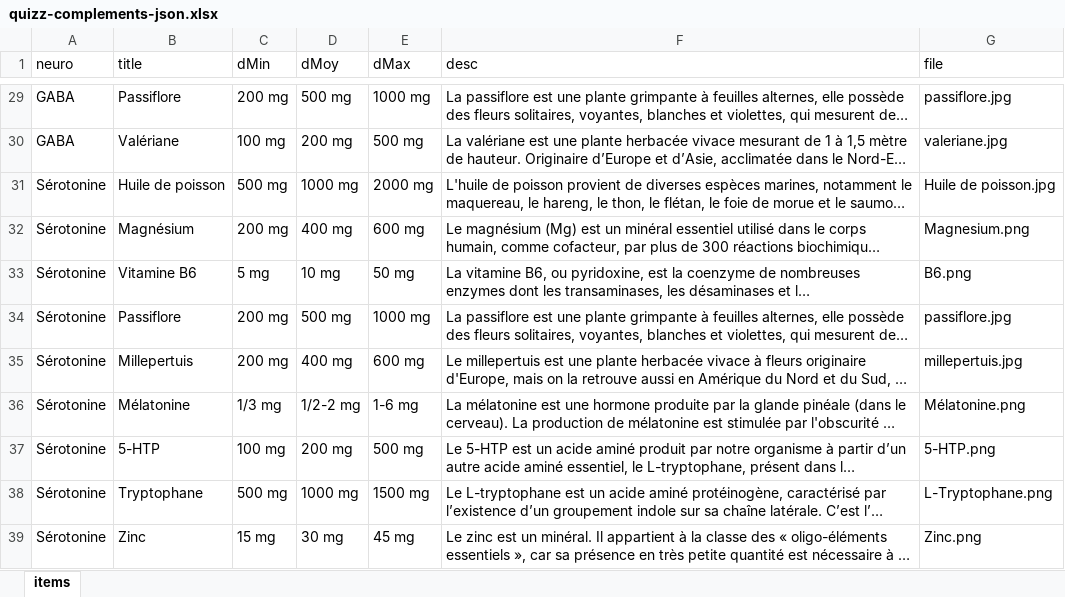
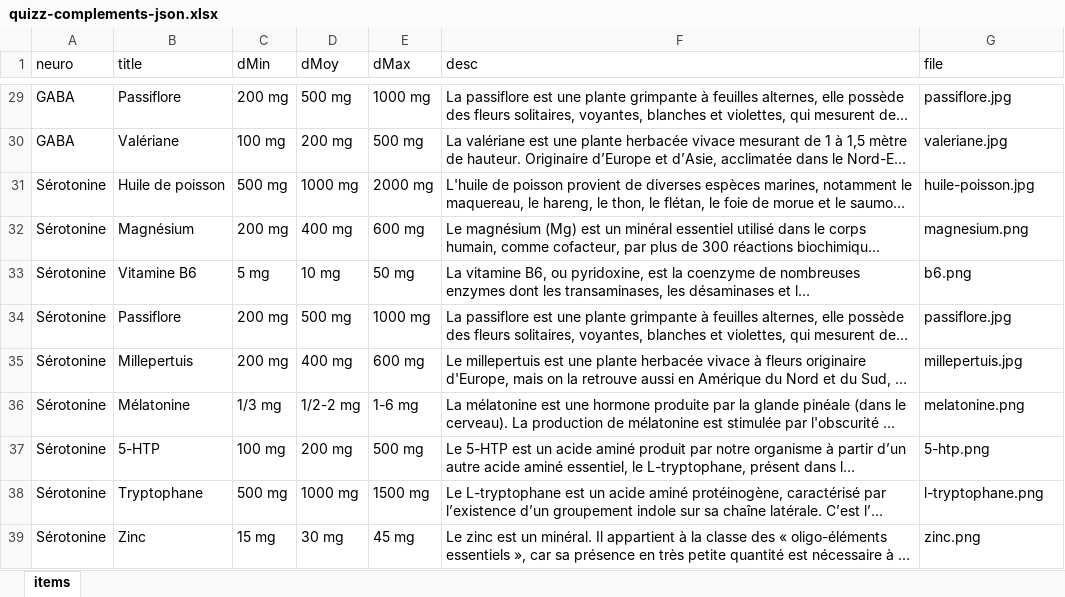
Before and after one commit to Altcare/mental-booster-prive, an Excel workbook: quizz-complements-json.xlsx, sheet items, drawn as a sheet; only a part is shown, gaps mark what is left out; long unchanged cells end in …; values as stored, in another font and other column widths than the file's, no borders; table styles not drawn; the diff covers the shown part only; the diff names each change by its address in the sheet, - before the commit and + after, or states it on an @@ line.

```diff
--- a/quizz-complements-json.xlsx (sheet items)
+++ b/quizz-complements-json.xlsx (sheet items)
-G31 (file): Huile de poisson.jpg
+G31 (file): huile-poisson.jpg
-G32 (file): Magnesium.png
+G32 (file): magnesium.png
-G33 (file): B6.png
+G33 (file): b6.png
-G36 (file): Mélatonine.png
+G36 (file): melatonine.png
-G37 (file): 5-HTP.png
+G37 (file): 5-htp.png
-G38 (file): L-Tryptophane.png
+G38 (file): l-tryptophane.png
-G39 (file): Zinc.png
+G39 (file): zinc.png
```
Also changed, not shown: 20 edited cells elsewhere in this sheet, quizz-products.xlsx, 52 other files.
